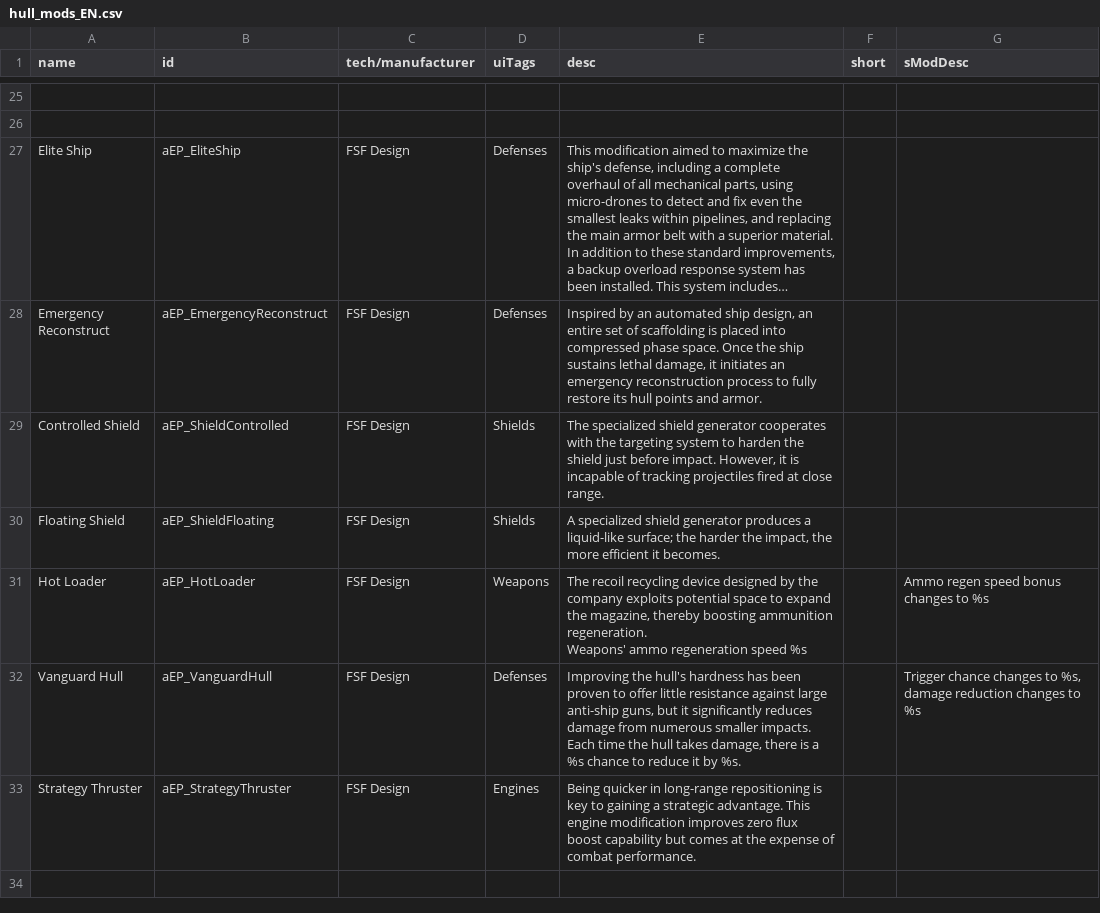
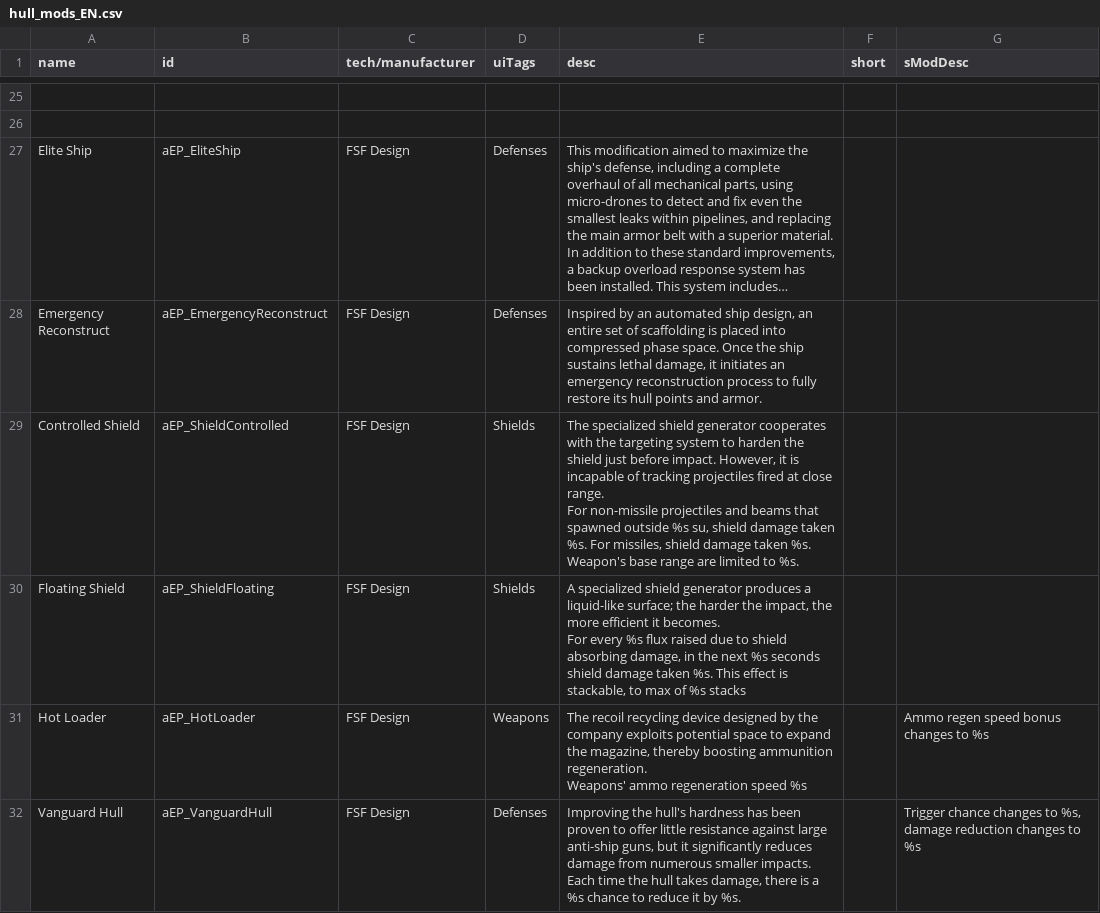
Before and after one commit to a111164i/FSF_MilitaryCompany, a CSV file: data/hullmods/hull_mods_EN.csv, drawn as a sheet; only a part is shown, gaps mark what is left out; the shorter side is filled out with more unchanged rows; long unchanged cells end in …; ↵ is a line break in a cell; the diff names each change by its address in the sheet, - before the commit and + after, or states it on an @@ line.

```diff
--- a/data/hullmods/hull_mods_EN.csv
+++ b/data/hullmods/hull_mods_EN.csv
-E29 (desc): …close range.
+E29 (desc): …close range. ↵ For non-missile projectiles and beams that spawned outside %s su, shield damage taken %s. For missiles, shield damage taken %s. Weapon's base range are limited to %s.
-E30 (desc): …it becomes.
+E30 (desc): …it becomes. ↵ For every %s flux raised due to shield absorbing damage, in the next %s seconds shield damage taken %s. This effect is stackable, to max of %s stacks
```
Also changed, not shown: data/hullmods/hull_mods.csv, data/shipsystems/ship_systems.csv, 11 other files.
